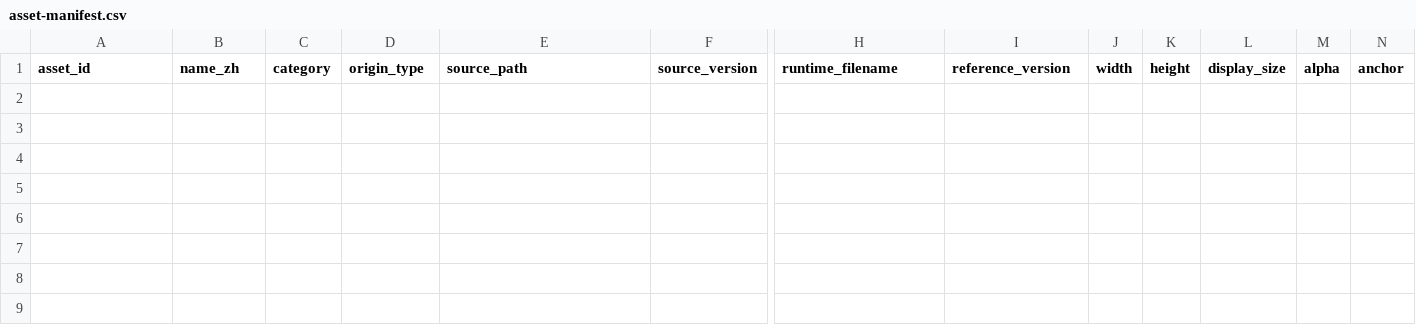
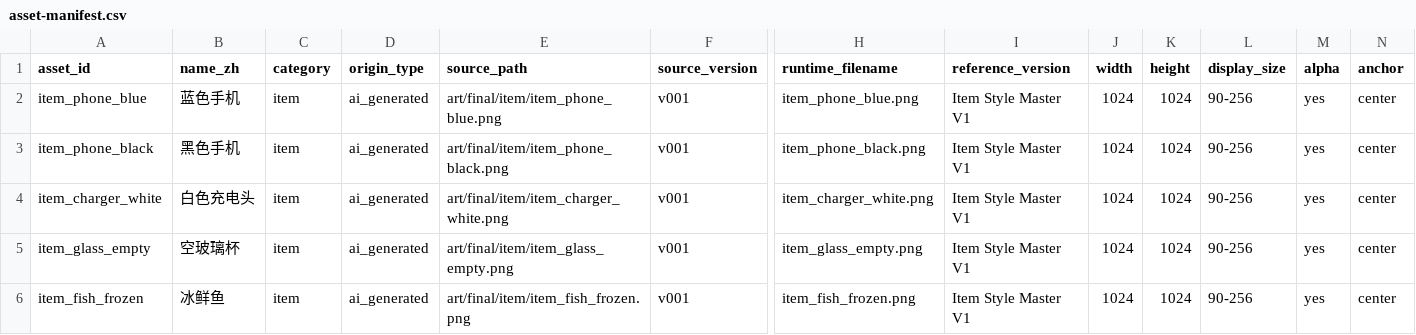
Before and after one commit to ZavierAmateur/RagingPacker, a CSV file: art/asset-manifest.csv, drawn as a sheet; only a part is shown, gaps mark what is left out; rows hold the shown columns only; the diff names each change by its address in the sheet, - before the commit and + after, or states it on an @@ line.

```diff
--- a/art/asset-manifest.csv
+++ b/art/asset-manifest.csv
+row 2: item_phone_blue | 蓝色手机 | item | ai_generated | art/final/item/item_phone_blue.png | v001 | item_phone_blue.png | Item Style Master V1 | 1024 | 1024 | 90-256 | yes | center
+row 3: item_phone_black | 黑色手机 | item | ai_generated | art/final/item/item_phone_black.png | v001 | item_phone_black.png | Item Style Master V1 | 1024 | 1024 | 90-256 | yes | center
+row 4: item_charger_white | 白色充电头 | item | ai_generated | art/final/item/item_charger_white.png | v001 | item_charger_white.png | Item Style Master V1 | 1024 | 1024 | 90-256 | yes | center
+row 5: item_glass_empty | 空玻璃杯 | item | ai_generated | art/final/item/item_glass_empty.png | v001 | item_glass_empty.png | Item Style Master V1 | 1024 | 1024 | 90-256 | yes | center
+row 6: item_fish_frozen | 冰鲜鱼 | item | ai_generated | art/final/item/item_fish_frozen.png | v001 | item_fish_frozen.png | Item Style Master V1 | 1024 | 1024 | 90-256 | yes | center
```
Also changed, not shown: 46 other files.
